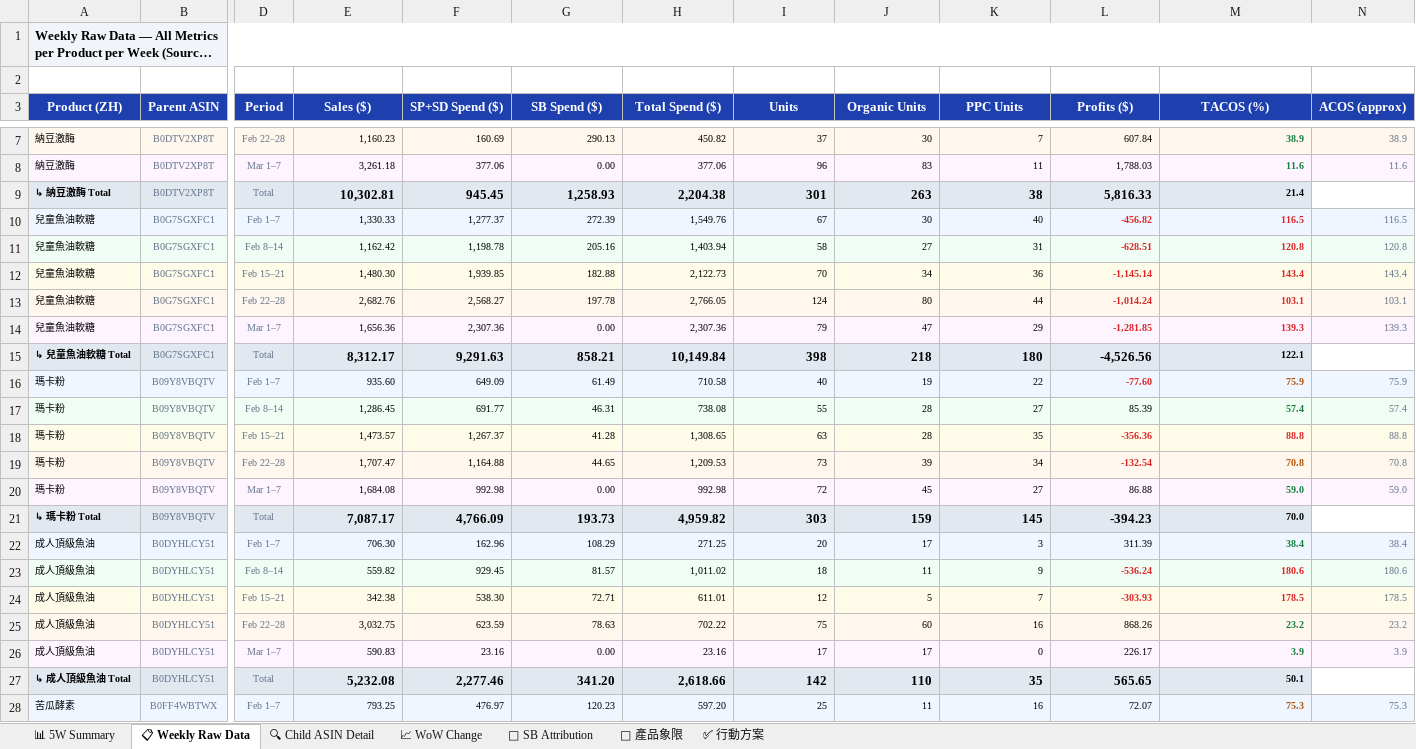
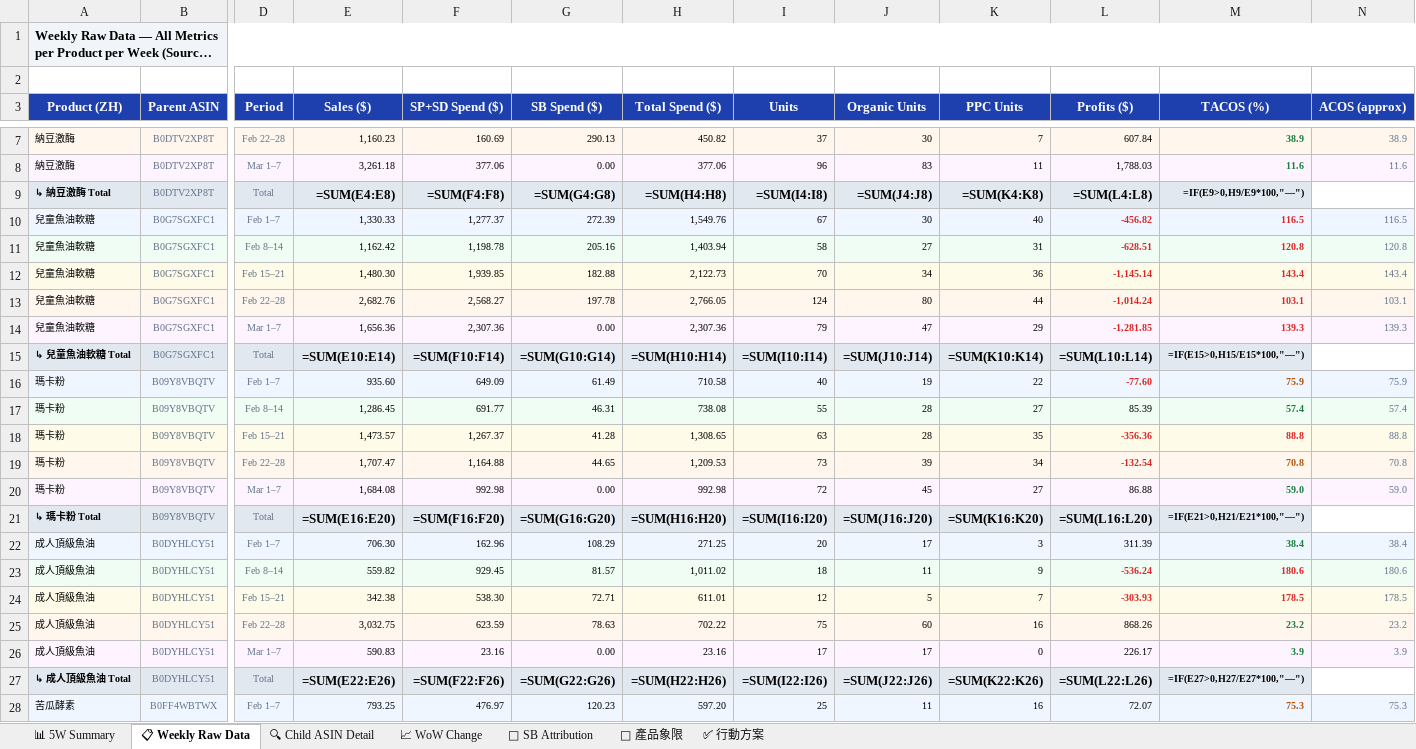
Before and after one commit to shuhaochang2023/AmazonAds, an Excel workbook: daiken/20260307_DAIKEN_US_Feb-Mar_2026.xlsx, sheet 📋 Weekly Raw Data, drawn as a sheet; only a part is shown, gaps mark what is left out; long unchanged cells end in …; values as stored, in another font and other column widths than the file's, no borders; formulas without a stored value are shown as written; charts and pictures not drawn; the diff covers the shown part only; the diff names each change by its address in the sheet, - before the commit and + after, or states it on an @@ line.

Commit message:
DAIKEN W5 update 20260308

```diff
--- a/daiken/20260307_DAIKEN_US_Feb-Mar_2026.xlsx (sheet 📋 Weekly Raw Data)
+++ b/daiken/20260307_DAIKEN_US_Feb-Mar_2026.xlsx (sheet 📋 Weekly Raw Data)
-E9 (Sales ($)): 10,302.81
+E9 (Sales ($)): =SUM(E4:E8)
-F9 (SP+SD Spend ($)): 945.45
+F9 (SP+SD Spend ($)): =SUM(F4:F8)
-G9 (SB Spend ($)): 1,258.93
+G9 (SB Spend ($)): =SUM(G4:G8)
-H9 (Total Spend ($)): 2,204.38
+H9 (Total Spend ($)): =SUM(H4:H8)
-I9 (Units): 301
+I9 (Units): =SUM(I4:I8)
-J9 (Organic Units): 263
+J9 (Organic Units): =SUM(J4:J8)
-K9 (PPC Units): 38
+K9 (PPC Units): =SUM(K4:K8)
-L9 (Profits ($)): 5,816.33
+L9 (Profits ($)): =SUM(L4:L8)
-M9 (TACOS (%)): 21.4
+M9 (TACOS (%)): =IF(E9>0,H9/E9*100,"—")
-E15 (Sales ($)): 8,312.17
+E15 (Sales ($)): =SUM(E10:E14)
-F15 (SP+SD Spend ($)): 9,291.63
+F15 (SP+SD Spend ($)): =SUM(F10:F14)
-G15 (SB Spend ($)): 858.21
+G15 (SB Spend ($)): =SUM(G10:G14)
-H15 (Total Spend ($)): 10,149.84
+H15 (Total Spend ($)): =SUM(H10:H14)
-I15 (Units): 398
+I15 (Units): =SUM(I10:I14)
-J15 (Organic Units): 218
+J15 (Organic Units): =SUM(J10:J14)
-K15 (PPC Units): 180
+K15 (PPC Units): =SUM(K10:K14)
-L15 (Profits ($)): -4,526.56
+L15 (Profits ($)): =SUM(L10:L14)
-M15 (TACOS (%)): 122.1
+M15 (TACOS (%)): =IF(E15>0,H15/E15*100,"—")
-E21 (Sales ($)): 7,087.17
+E21 (Sales ($)): =SUM(E16:E20)
-F21 (SP+SD Spend ($)): 4,766.09
+F21 (SP+SD Spend ($)): =SUM(F16:F20)
-G21 (SB Spend ($)): 193.73
+G21 (SB Spend ($)): =SUM(G16:G20)
-H21 (Total Spend ($)): 4,959.82
+H21 (Total Spend ($)): =SUM(H16:H20)
-I21 (Units): 303
+I21 (Units): =SUM(I16:I20)
-J21 (Organic Units): 159
+J21 (Organic Units): =SUM(J16:J20)
-K21 (PPC Units): 145
+K21 (PPC Units): =SUM(K16:K20)
-L21 (Profits ($)): -394.23
+L21 (Profits ($)): =SUM(L16:L20)
-M21 (TACOS (%)): 70.0
+M21 (TACOS (%)): =IF(E21>0,H21/E21*100,"—")
-E27 (Sales ($)): 5,232.08
+E27 (Sales ($)): =SUM(E22:E26)
-F27 (SP+SD Spend ($)): 2,277.46
+F27 (SP+SD Spend ($)): =SUM(F22:F26)
-G27 (SB Spend ($)): 341.20
+G27 (SB Spend ($)): =SUM(G22:G26)
-H27 (Total Spend ($)): 2,618.66
+H27 (Total Spend ($)): =SUM(H22:H26)
-I27 (Units): 142
+I27 (Units): =SUM(I22:I26)
-J27 (Organic Units): 110
+J27 (Organic Units): =SUM(J22:J26)
-K27 (PPC Units): 35
+K27 (PPC Units): =SUM(K22:K26)
-L27 (Profits ($)): 565.65
+L27 (Profits ($)): =SUM(L22:L26)
-M27 (TACOS (%)): 50.1
+M27 (TACOS (%)): =IF(E27>0,H27/E27*100,"—")
```
Also changed, not shown: 27 edited cells elsewhere in this sheet, charts or pictures, 1 other file.
